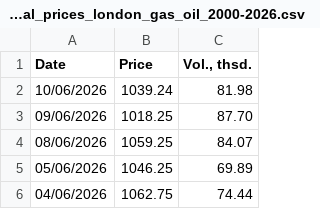
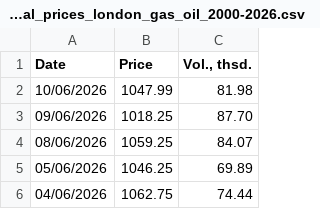
Before and after one commit to em-sig-git/investing-data-tracker-files, a CSV file: data/investing.com_historical_prices_london_gas_oil_2000-2026.csv, drawn as a sheet; only a part is shown.

```diff
--- a/data/investing.com_historical_prices_london_gas_oil_2000-2026.csv
+++ b/data/investing.com_historical_prices_london_gas_oil_2000-2026.csv
@@ -1,3 +1,3 @@
 Date,Price,"Vol., thsd."
-10/06/2026,1039.24,81.98
+10/06/2026,1047.99,81.98
 09/06/2026,1018.25,87.70
```
